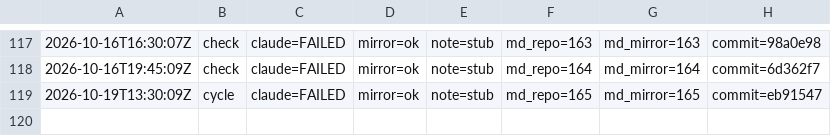
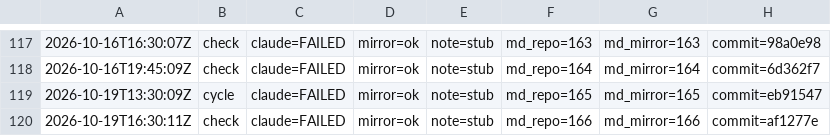
Before and after one commit to dovidlfeldman/awesome-systematic-trading, a TSV file: automation/run-status.tsv, drawn as a sheet; only a part is shown, gaps mark what is left out; the diff names each change by its address in the sheet, - before the commit and + after, or states it on an @@ line.

Commit message:
Run status: check claude=FAILED mirror=ok note=stub (166/166 md)

```diff
--- a/automation/run-status.tsv
+++ b/automation/run-status.tsv
+row 120: 2026-10-19T16:30:11Z | check | claude=FAILED | mirror=ok | note=stub | md_repo=166 | md_mirror=166 | commit=af1277e
```
